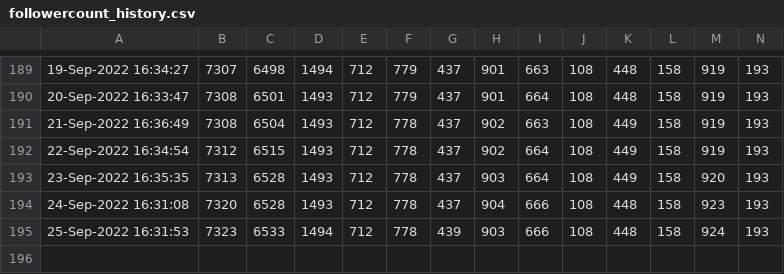
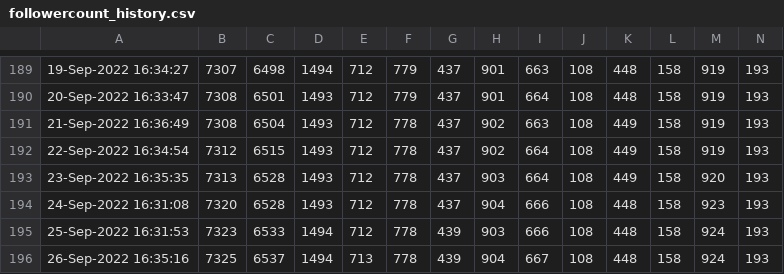
Before and after one commit to minoue-xx/Track-number-of-followers-using-Twitter-API, a CSV file: followercount_history.csv, drawn as a sheet; only a part is shown, gaps mark what is left out; rows hold the shown columns only; the diff names each change by its address in the sheet, - before the commit and + after, or states it on an @@ line.

Commit message:
Follower count history Updated by github-actions

```diff
--- a/followercount_history.csv
+++ b/followercount_history.csv
+row 196: 26-Sep-2022 16:35:16 | 7325 | 6537 | 1494 | 713 | 778 | 439 | 904 | 667 | 108 | 448 | 158 | 924 | 193
```
Also changed, not shown: uniquefollowercount_history.csv, 1 other file.
